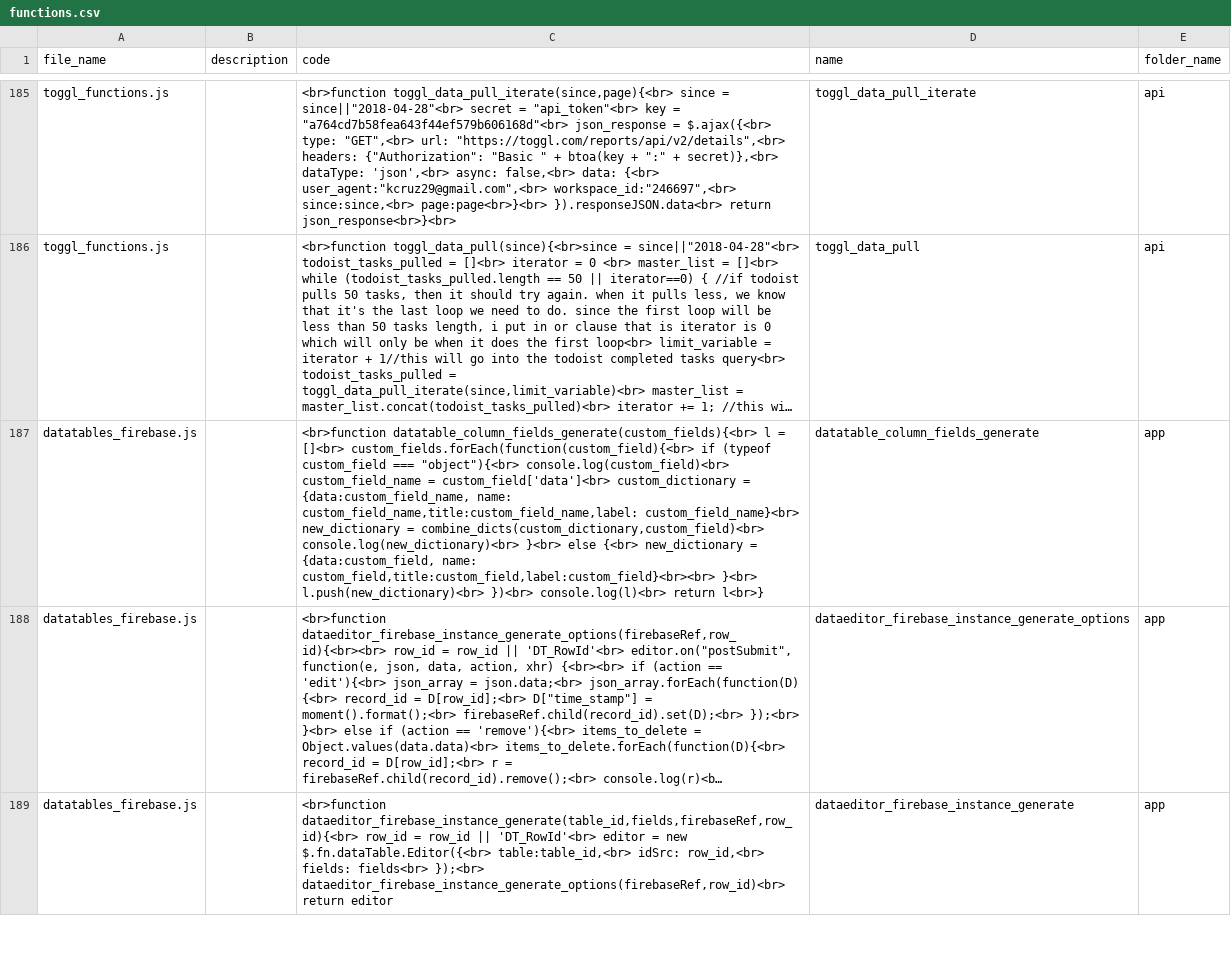
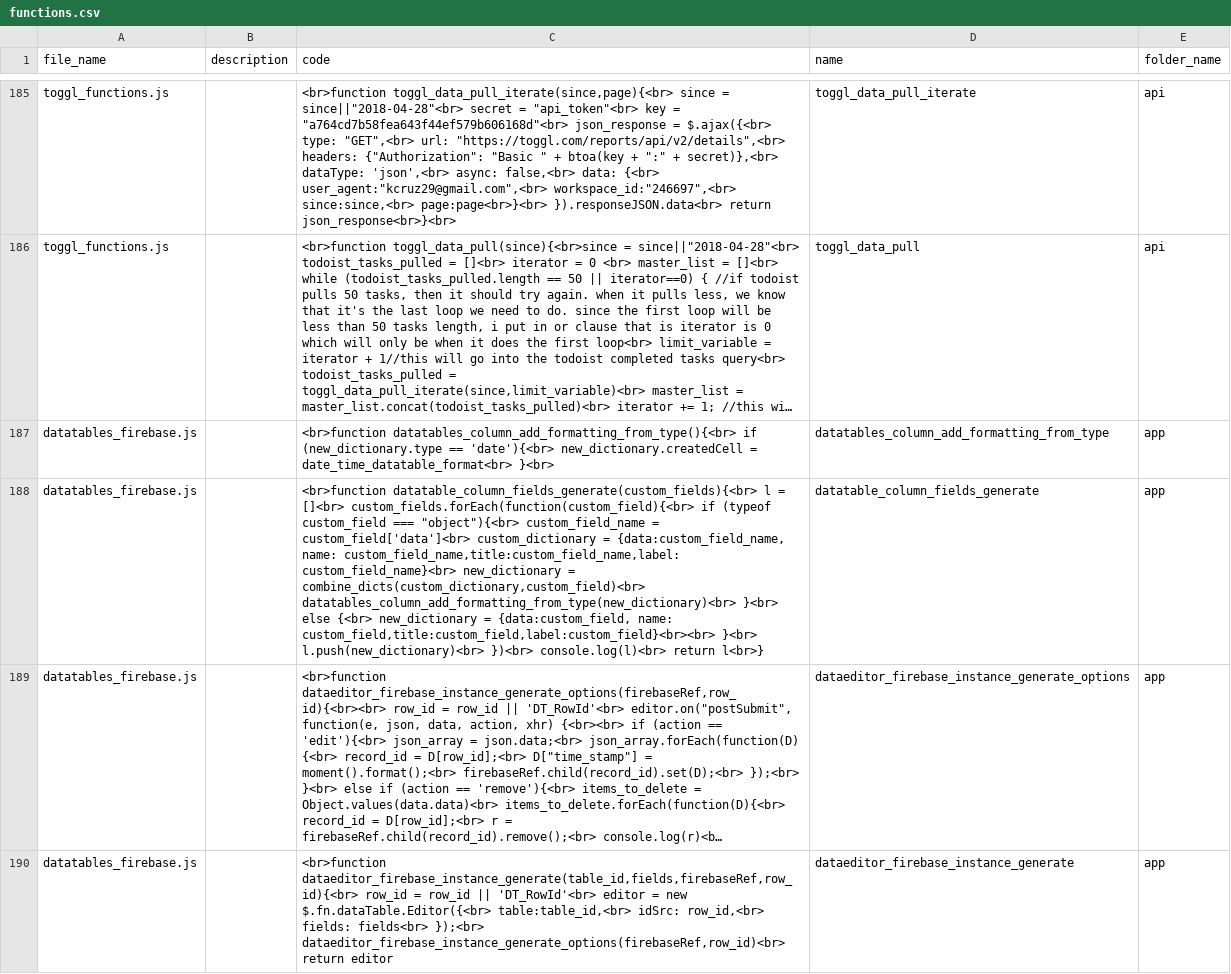
Before and after one commit to ChrisCruze/jutility, a CSV file: functions.csv, drawn as a sheet; only a part is shown, gaps mark what is left out; long unchanged cells end in …; addresses are those after the commit; the diff names each change by its address in the sheet, - before the commit and + after, or states it on an @@ line.

Commit message:
added datatables firebase

```diff
--- a/functions.csv
+++ b/functions.csv
+row 187: datatables_firebase.js |  | <br>function datatables_column_add_formatting_from_type(){<br> if (new_dictionary.type == 'date'){<br> new_dictionary.createdCell = date_time_datatable_format<br> }<br> | datatables_column_add_formatting_from_type | app
-C188 (code): …=== "object"){<br> console.log(custom_field)<br> custom_field_name = custom_field['data']<br> custom_dictionary = {data:custom_field_name, name: custom_field_name,title:custom_field_name,label: custom_field_name}<br> new_dictionary = combine_dicts(custom_dictionary,custom_field)<br> console.log(new_dictionary)<br> }<br> else…
+C188 (code): …=== "object"){<br> custom_field_name = custom_field['data']<br> custom_dictionary = {data:custom_field_name, name: custom_field_name,title:custom_field_name,label: custom_field_name}<br> new_dictionary = combine_dicts(custom_dictionary,custom_field)<br> datatables_column_add_formatting_from_type(new_dictionary)<br> }<br> else…
```
Also changed, not shown: 3 other files.
